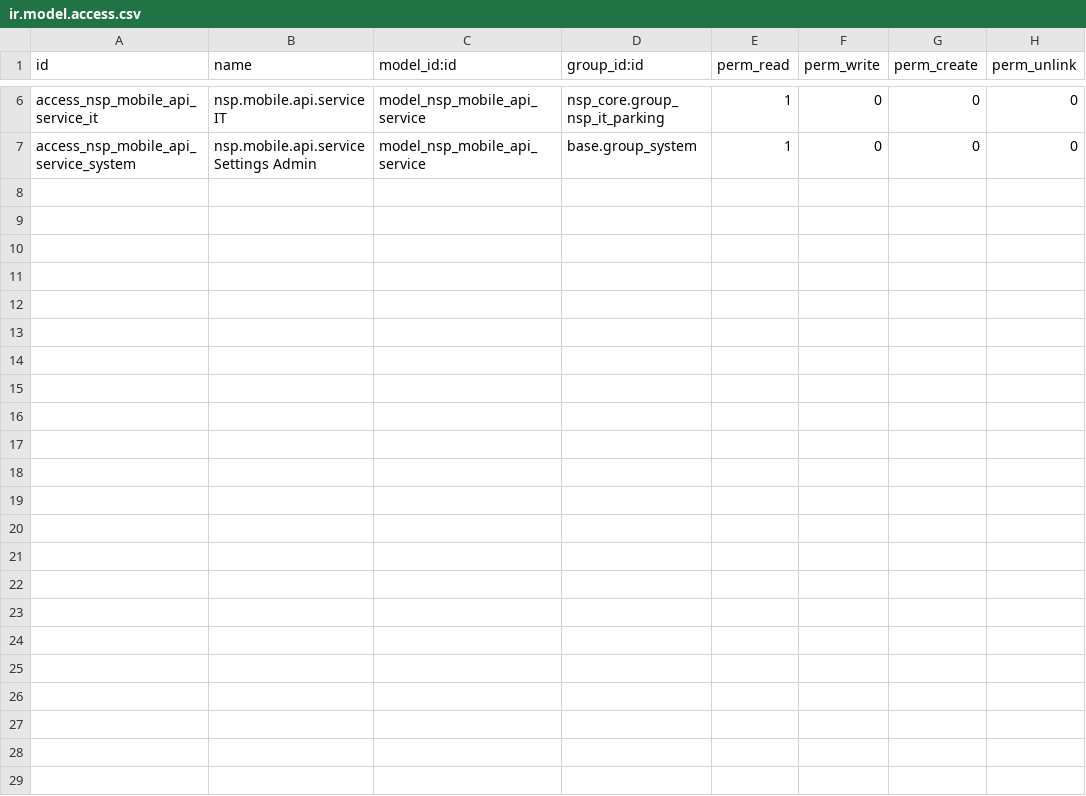
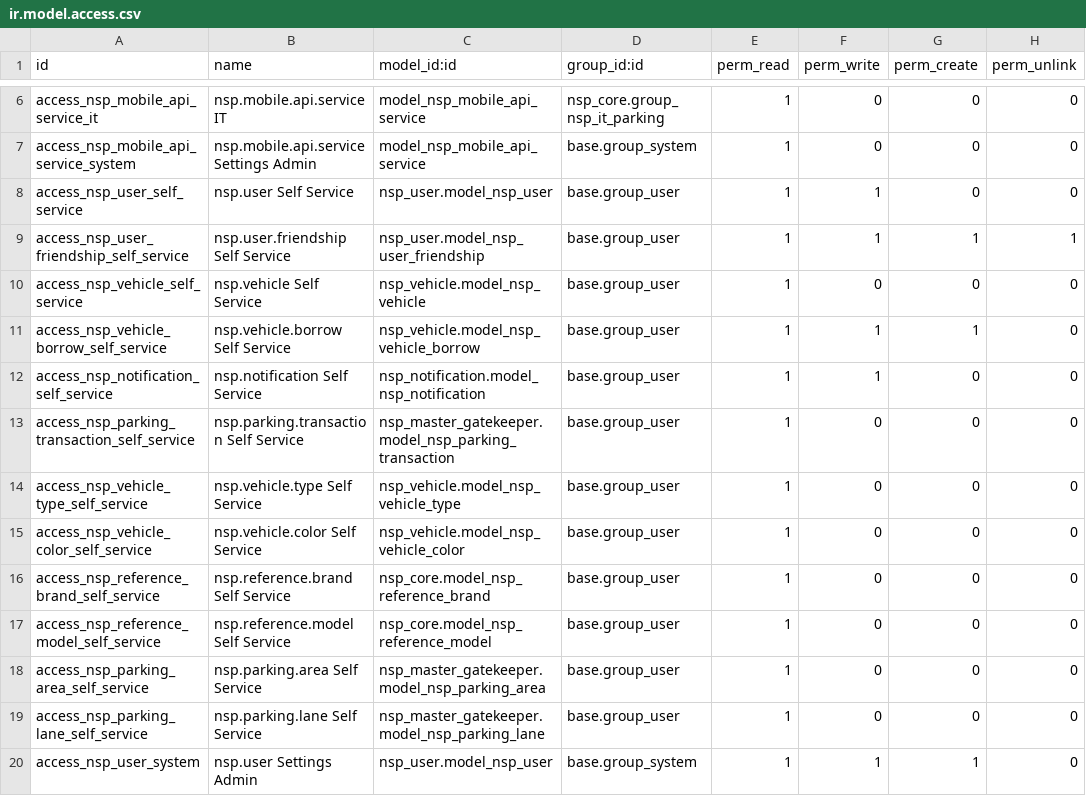
Before and after one commit to TrongTinTon/NSP-Edge-Server, a CSV file: extra-addons/nsp_mobile/security/ir.model.access.csv, drawn as a sheet; only a part is shown, gaps mark what is left out.

Commit message:
refactor(nsp): use Odoo users for web and mobile access

```diff
--- a/extra-addons/nsp_mobile/security/ir.model.access.csv
+++ b/extra-addons/nsp_mobile/security/ir.model.access.csv
@@ -7 +7,14 @@ access_nsp_mobile_api_service_it,nsp.mobile.api.service IT,model_nsp_mobile_api_
 access_nsp_mobile_api_service_system,nsp.mobile.api.service Settings Admin,model_nsp_mobile_api_service,base.group_system,1,0,0,0
+access_nsp_user_self_service,nsp.user Self Service,nsp_user.model_nsp_user,base.group_user,1,1,0,0
+access_nsp_user_friendship_self_service,nsp.user.friendship Self Service,nsp_user.model_nsp_user_friendship,base.group_user,1,1,1,1
+access_nsp_vehicle_self_service,nsp.vehicle Self Service,nsp_vehicle.model_nsp_vehicle,base.group_user,1,0,0,0
+access_nsp_vehicle_borrow_self_service,nsp.vehicle.borrow Self Service,nsp_vehicle.model_nsp_vehicle_borrow,base.group_user,1,1,1,0
+access_nsp_notification_self_service,nsp.notification Self Service,nsp_notification.model_nsp_notification,base.group_user,1,1,0,0
+access_nsp_parking_transaction_self_service,nsp.parking.transaction Self Service,nsp_master_gatekeeper.model_nsp_parking_transaction,base.group_user,1,0,0,0
+access_nsp_vehicle_type_self_service,nsp.vehicle.type Self Service,nsp_vehicle.model_nsp_vehicle_type,base.group_user,1,0,0,0
+access_nsp_vehicle_color_self_service,nsp.vehicle.color Self Service,nsp_vehicle.model_nsp_vehicle_color,base.group_user,1,0,0,0
+access_nsp_reference_brand_self_service,nsp.reference.brand Self Service,nsp_core.model_nsp_reference_brand,base.group_user,1,0,0,0
+access_nsp_reference_model_self_service,nsp.reference.model Self Service,nsp_core.model_nsp_reference_model,base.group_user,1,0,0,0
+access_nsp_parking_area_self_service,nsp.parking.area Self Service,nsp_master_gatekeeper.model_nsp_parking_area,base.group_user,1,0,0,0
+access_nsp_parking_lane_self_service,nsp.parking.lane Self Service,nsp_master_gatekeeper.model_nsp_parking_lane,base.group_user,1,0,0,0
+access_nsp_user_system,nsp.user Settings Admin,nsp_user.model_nsp_user,base.group_system,1,1,1,0
```
Also changed, not shown: 23 other files.
